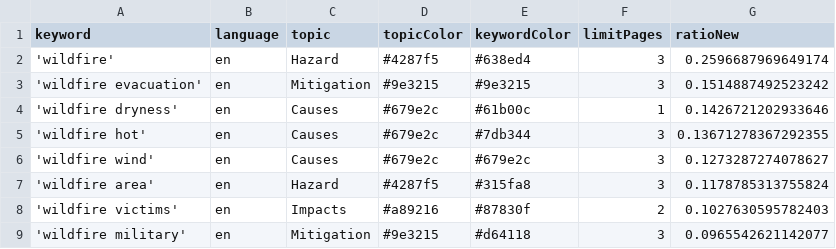
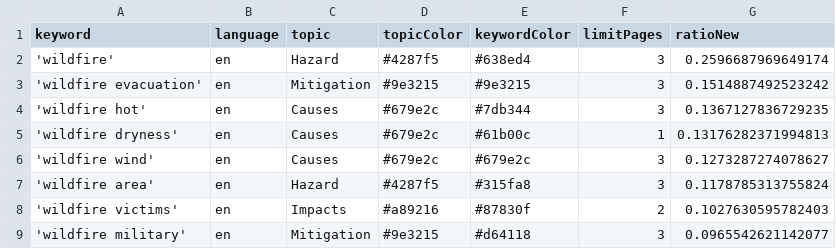
Before and after one commit to magaliekathrin-news/wildFire, a CSV file: keywords.csv, drawn as a sheet; only a part is shown.

```diff
--- a/keywords.csv
+++ b/keywords.csv
@@ -3,4 +3,4 @@ keyword,language,topic,topicColor,keywordColor,limitPages,ratioNew
 'wildfire evacuation',en,Mitigation,#9e3215,#9e3215,3,0.1514887492523242
-'wildfire dryness',en,Causes,#679e2c,#61b00c,1,0.1426721202933646
-'wildfire hot',en,Causes,#679e2c,#7db344,3,0.13671278367292355
+'wildfire hot',en,Causes,#679e2c,#7db344,3,0.1367127836729235
+'wildfire dryness',en,Causes,#679e2c,#61b00c,1,0.13176282371994813
 'wildfire wind',en,Causes,#679e2c,#679e2c,3,0.1273287274078627
```
Also changed, not shown: csv/news_2026_06.csv.
